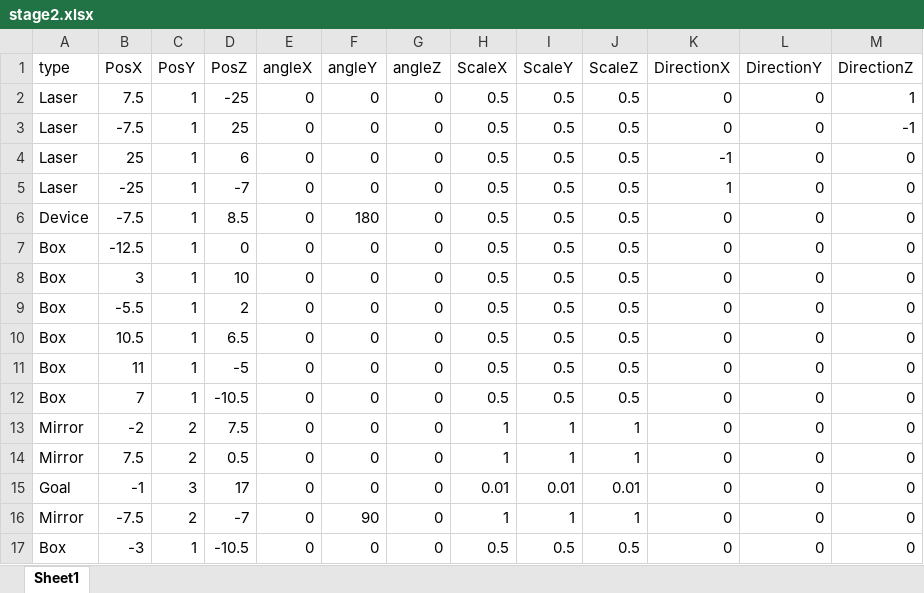
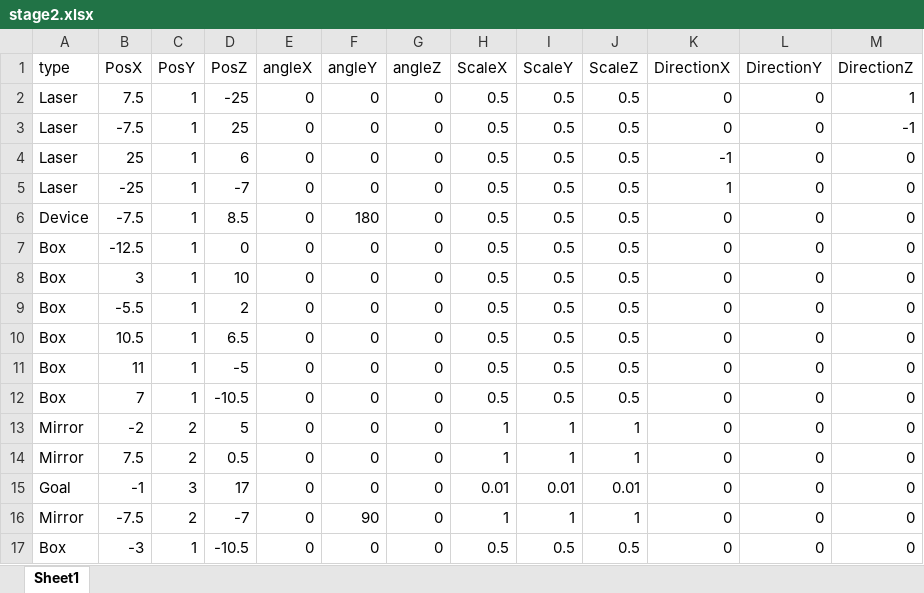
Before and after one commit to dondondokodon/2TeamProject1, an Excel workbook: Data/Excel/stage2.xlsx, sheet Sheet1, drawn as a sheet; values as stored, in another font and other column widths than the file's, no borders; the diff names each change by its address in the sheet, - before the commit and + after, or states it on an @@ line.

```diff
--- a/Data/Excel/stage2.xlsx (sheet Sheet1)
+++ b/Data/Excel/stage2.xlsx (sheet Sheet1)
-D13 (PosZ): 7.5
+D13 (PosZ): 5
```
Also changed, not shown: 1 other file.
